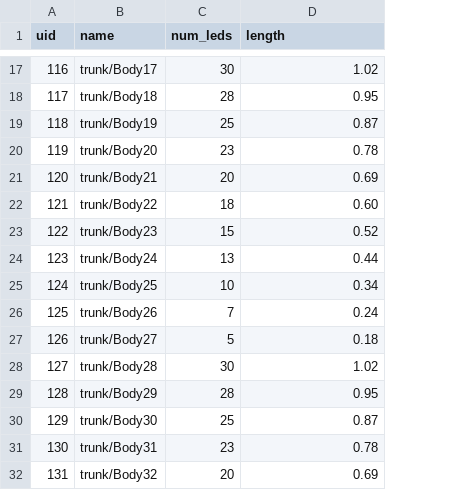
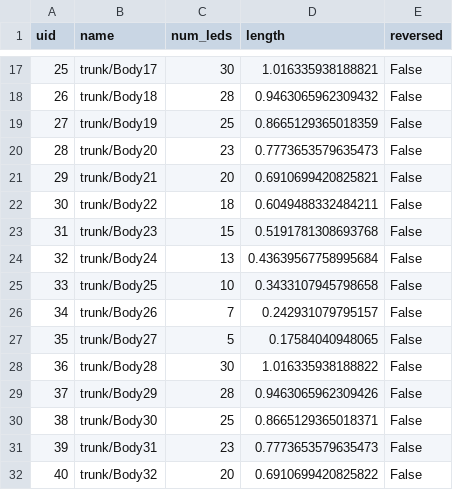
Before and after one commit to pitzer/funky_lights, a CSV file: config/trunk.csv, drawn as a sheet; only a part is shown, gaps mark what is left out; the diff covers the shown part only; the diff names each change by its address in the sheet, - before the commit and + after, or states it on an @@ line.

```diff
--- a/config/trunk.csv
+++ b/config/trunk.csv
+column E (reversed), rows 17-32: all False
-A17 (uid): 116
+A17 (uid): 25
-D17 (length): 1.02
+D17 (length): 1.016335938188821
-A18 (uid): 117
+A18 (uid): 26
-D18 (length): 0.95
+D18 (length): 0.9463065962309432
-A19 (uid): 118
+A19 (uid): 27
-D19 (length): 0.87
+D19 (length): 0.8665129365018359
-A20 (uid): 119
+A20 (uid): 28
-D20 (length): 0.78
+D20 (length): 0.7773653579635473
-A21 (uid): 120
+A21 (uid): 29
-D21 (length): 0.69
+D21 (length): 0.6910699420825821
-A22 (uid): 121
+A22 (uid): 30
-D22 (length): 0.60
+D22 (length): 0.6049488332484211
-A23 (uid): 122
+A23 (uid): 31
-D23 (length): 0.52
+D23 (length): 0.5191781308693768
-A24 (uid): 123
+A24 (uid): 32
-D24 (length): 0.44
+D24 (length): 0.43639567758995684
-A25 (uid): 124
+A25 (uid): 33
-D25 (length): 0.34
+D25 (length): 0.3433107945798658
-A26 (uid): 125
+A26 (uid): 34
-D26 (length): 0.24
+D26 (length): 0.242931079795157
-A27 (uid): 126
+A27 (uid): 35
-D27 (length): 0.18
+D27 (length): 0.17584040948065
-A28 (uid): 127
+A28 (uid): 36
-D28 (length): 1.02
+D28 (length): 1.016335938188822
-A29 (uid): 128
+A29 (uid): 37
-D29 (length): 0.95
+D29 (length): 0.9463065962309426
-A30 (uid): 129
+A30 (uid): 38
-D30 (length): 0.87
+D30 (length): 0.8665129365018371
-A31 (uid): 130
+A31 (uid): 39
-D31 (length): 0.78
+D31 (length): 0.7773653579635473
-A32 (uid): 131
+A32 (uid): 40
-D32 (length): 0.69
+D32 (length): 0.6910699420825822
```
Also changed, not shown: 42 edited cells elsewhere in this file, config/legs.csv, 3 other files.
